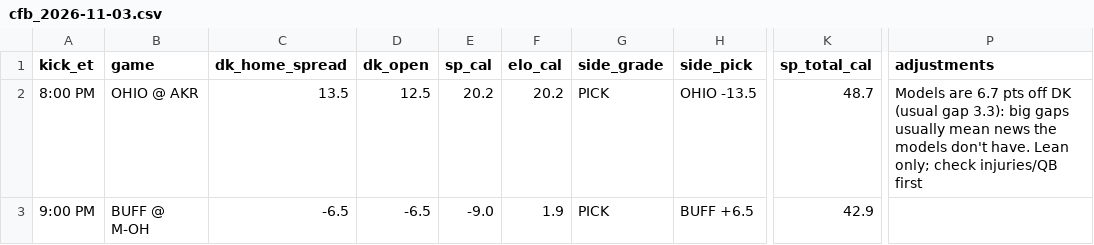
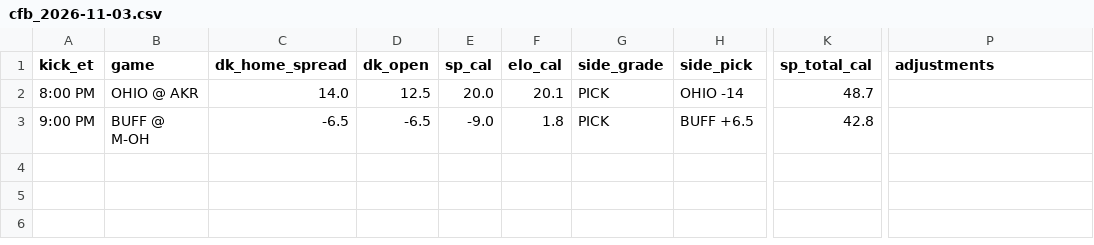
Before and after one commit to tdfarrell/betting-research, a CSV file: data/boards/cfb_2026-11-03.csv, drawn as a sheet; only a part is shown, gaps mark what is left out; the diff names each change by its address in the sheet, - before the commit and + after, or states it on an @@ line.

```diff
--- a/data/boards/cfb_2026-11-03.csv
+++ b/data/boards/cfb_2026-11-03.csv
-C2 (dk_home_spread): 13.5
+C2 (dk_home_spread): 14.0
-E2 (sp_cal): 20.2
+E2 (sp_cal): 20.0
-F2 (elo_cal): 20.2
+F2 (elo_cal): 20.1
-H2 (side_pick): OHIO -13.5
+H2 (side_pick): OHIO -14
-P2 (adjustments): Models are 6.7 pts off DK (usual gap 3.3): big gaps usually mean news the models don't have. Lean only; check injuries/QB first
+P2 (adjustments): (empty)
-F3 (elo_cal): 1.9
+F3 (elo_cal): 1.8
-K3 (sp_total_cal): 42.9
+K3 (sp_total_cal): 42.8
```
Also changed, not shown: data/nba/injuries.csv, data/odds/history_cbb.csv, 53 other files.
